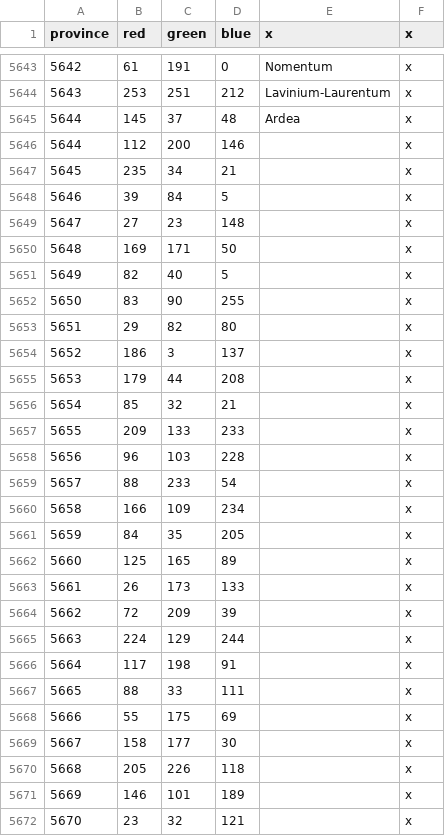
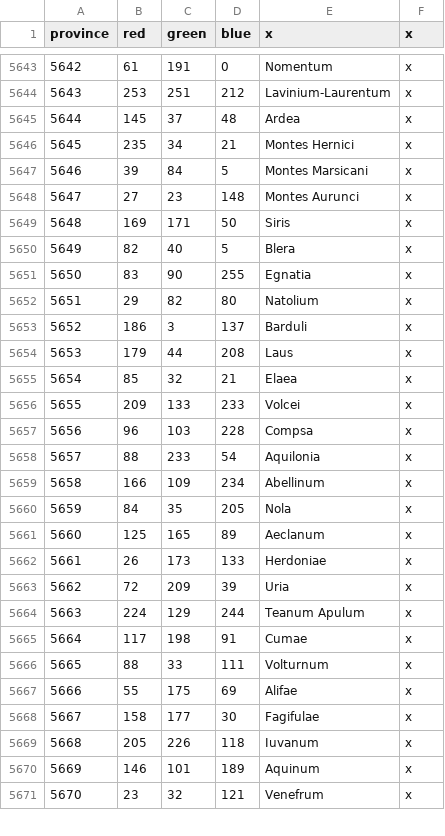
Before and after one commit to The-Triumvirate/Imperium-Universalis, a CSV file: map/definition.csv, drawn as a sheet; only a part is shown, gaps mark what is left out; the diff covers the shown part only.

```diff
--- a/map/definition.csv
+++ b/map/definition.csv
@@ -5645,28 +5645,27 @@ province;red;green;blue;x;x
 5644;145;37;48;Ardea;x
-5644;112;200;146;;x
-5645;235;34;21;;x
-5646;39;84;5;;x
-5647;27;23;148;;x
-5648;169;171;50;;x
-5649;82;40;5;;x
-5650;83;90;255;;x
-5651;29;82;80;;x
-5652;186;3;137;;x
-5653;179;44;208;;x
-5654;85;32;21;;x
-5655;209;133;233;;x
-5656;96;103;228;;x
-5657;88;233;54;;x
-5658;166;109;234;;x
-5659;84;35;205;;x
-5660;125;165;89;;x
-5661;26;173;133;;x
-5662;72;209;39;;x
-5663;224;129;244;;x
-5664;117;198;91;;x
-5665;88;33;111;;x
-5666;55;175;69;;x
-5667;158;177;30;;x
-5668;205;226;118;;x
-5669;146;101;189;;x
-5670;23;32;121;;x
+5645;235;34;21;Montes Hernici;x
+5646;39;84;5;Montes Marsicani;x
+5647;27;23;148;Montes Aurunci;x
+5648;169;171;50;Siris;x
+5649;82;40;5;Blera;x
+5650;83;90;255;Egnatia;x
+5651;29;82;80;Natolium;x
+5652;186;3;137;Barduli;x
+5653;179;44;208;Laus;x
+5654;85;32;21;Elaea;x
+5655;209;133;233;Volcei;x
+5656;96;103;228;Compsa;x
+5657;88;233;54;Aquilonia;x
+5658;166;109;234;Abellinum;x
+5659;84;35;205;Nola;x
+5660;125;165;89;Aeclanum;x
+5661;26;173;133;Herdoniae;x
+5662;72;209;39;Uria;x
+5663;224;129;244;Teanum Apulum;x
+5664;117;198;91;Cumae;x
+5665;88;33;111;Volturnum;x
+5666;55;175;69;Alifae;x
+5667;158;177;30;Fagifulae;x
+5668;205;226;118;Iuvanum;x
+5669;146;101;189;Aquinum;x
+5670;23;32;121;Venefrum;x
```
Also changed, not shown: 1 added row and 14 edited cells elsewhere in this file, 51 other files.
